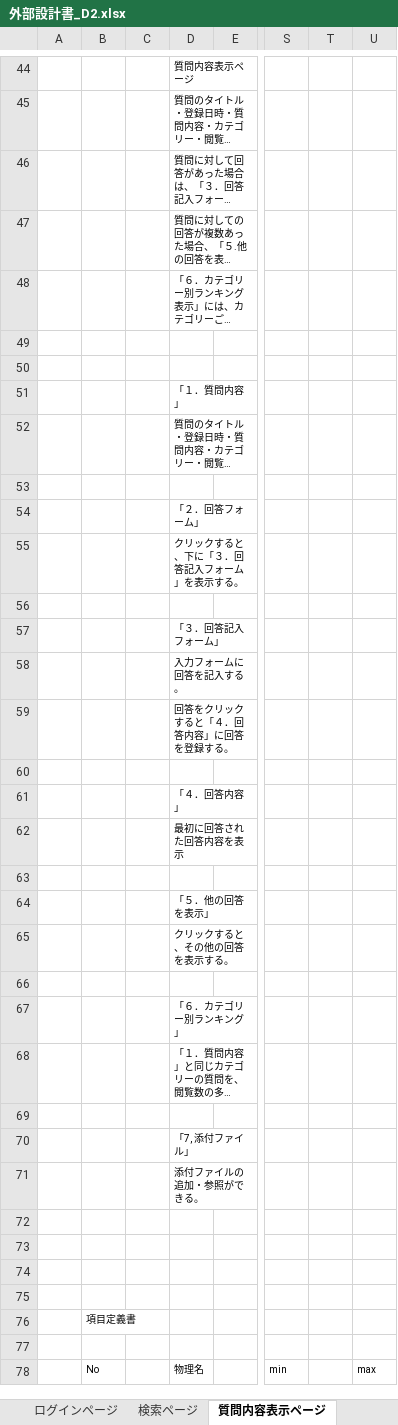
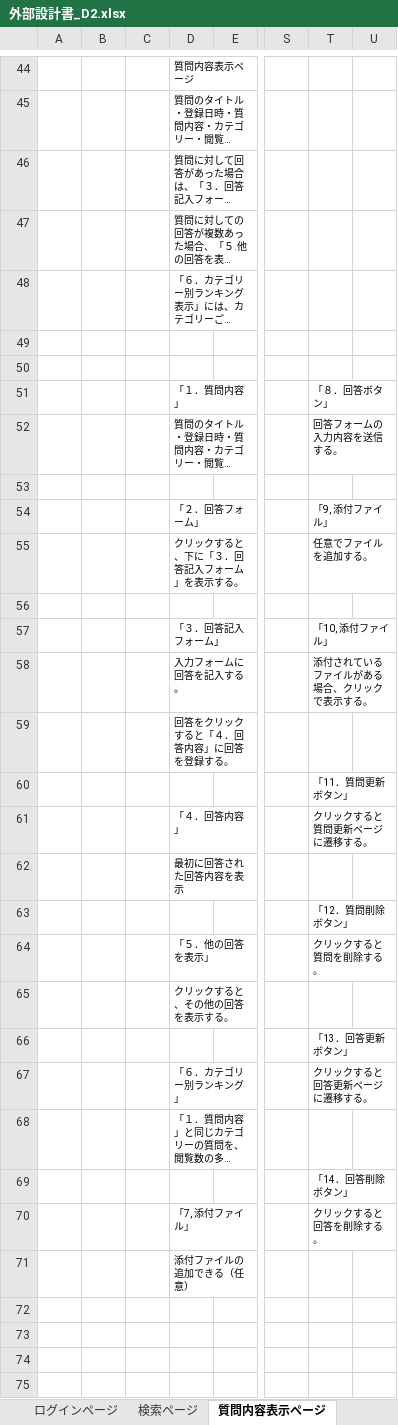
Before and after one commit to DOJO-2021/D-2, an Excel workbook: documents/外部設計/外部設計書_D2.xlsx, sheet 質問内容表示ページ, drawn as a sheet; only a part is shown, gaps mark what is left out; the shorter side is filled out with more unchanged rows; long unchanged cells end in …; values as stored, in another font and other column widths than the file's, no borders; charts and pictures not drawn; the diff names each change by its address in the sheet, - before the commit and + after, or states it on an @@ line.

```diff
--- a/documents/外部設計/外部設計書_D2.xlsx (sheet 質問内容表示ページ)
+++ b/documents/外部設計/外部設計書_D2.xlsx (sheet 質問内容表示ページ)
-T51: (empty)
+T51: 「８．回答ボタン」
-T52: (empty)
+T52: 回答フォームの入力内容を送信する。
-T54: (empty)
+T54: 「9, 添付ファイル」
-T55: (empty)
+T55: 任意でファイルを追加する。
-T57: (empty)
+T57: 「10, 添付ファイル」
-T58: (empty)
+T58: 添付されているファイルがある場合、クリックで表示する。
-T60: (empty)
+T60: 「11．質問更新ボタン」
-T61: (empty)
+T61: クリックすると質問更新ページに遷移する。
-T63: (empty)
+T63: 「12．質問削除ボタン」
-T64: (empty)
+T64: クリックすると質問を削除する。
-T66: (empty)
+T66: 「13．回答更新ボタン」
-T67: (empty)
+T67: クリックすると回答更新ページに遷移する。
-T69: (empty)
+T69: 「14．回答削除ボタン」
-T70: (empty)
+T70: クリックすると回答を削除する。
-D71: 添付ファイルの追加・参照ができる。
+D71: 添付ファイルの追加できる（任意）
```
Also changed, not shown: sheet 履歴ページ, sheet 回答更新ページ, other sheet tabs, charts or pictures, documents/外部設計/画面遷移図_D2.xlsx.
